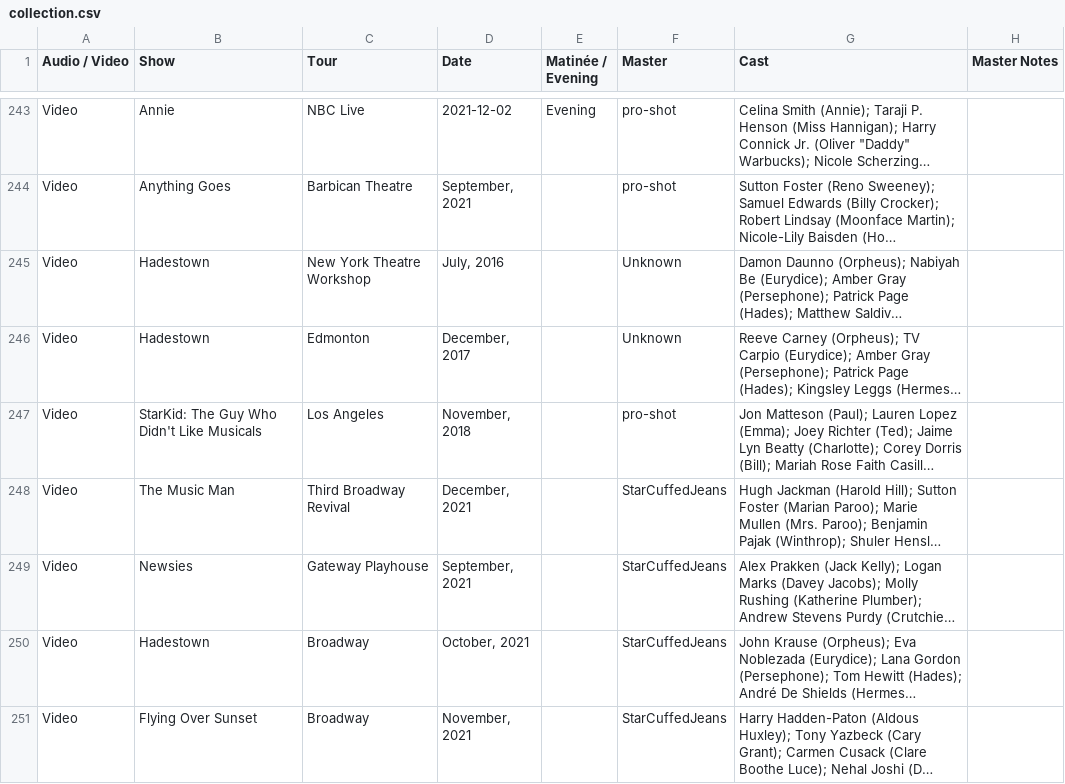
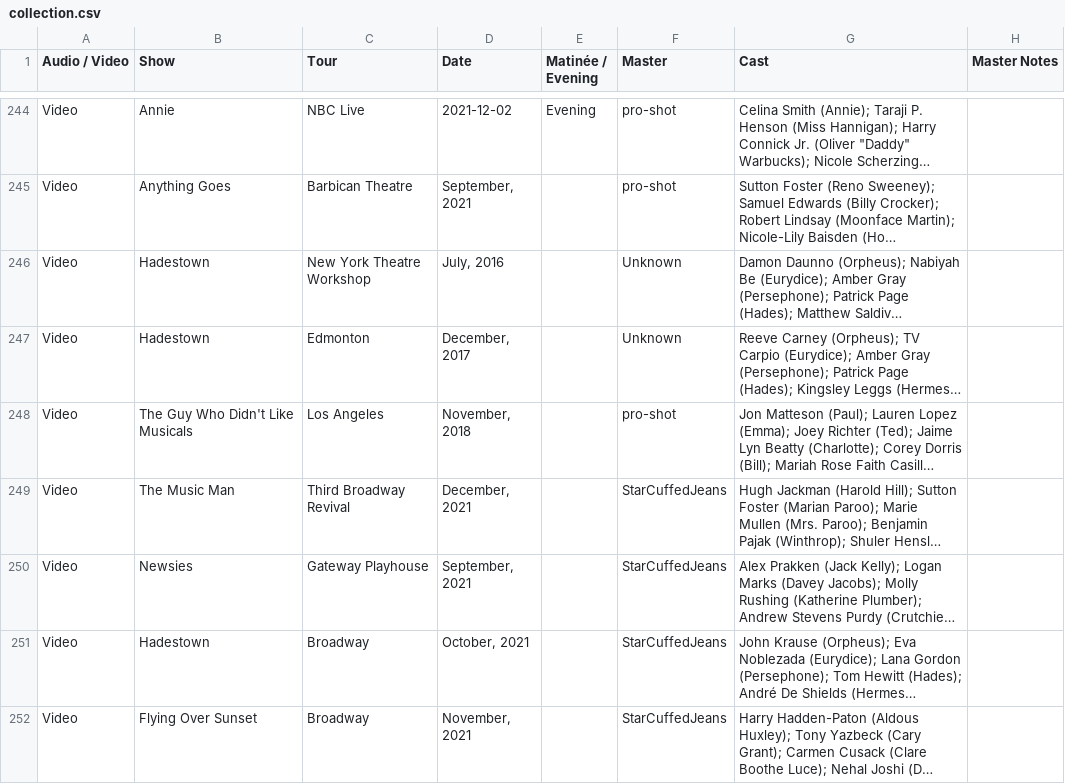
Before and after one commit to persephoneschild/persephoneschild.github.io, a CSV file: collection.csv, drawn as a sheet; only a part is shown, gaps mark what is left out; long unchanged cells end in …; addresses are those after the commit; the diff covers the shown part only; the diff names each change by its address in the sheet, - before the commit and + after, or states it on an @@ line.

```diff
--- a/collection.csv
+++ b/collection.csv
-B248 (Show): StarKid: The Guy Who Didn't Like Musicals
+B248 (Show): The Guy Who Didn't Like Musicals
```
Also changed, not shown: 3 added rows and 15 edited cells elsewhere in this file, wants.csv.
